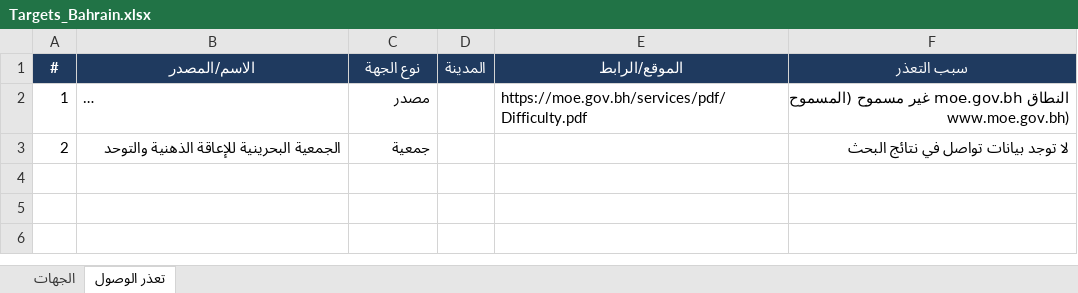
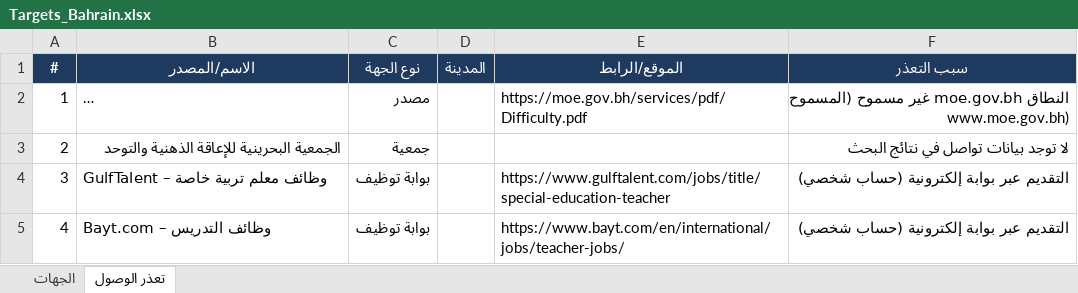
Before and after one commit to apptawfeer-blip/Job-application-11, an Excel workbook: output/targets/Targets_Bahrain.xlsx, sheet تعذر الوصول, drawn as a sheet; long unchanged cells end in …; values as stored, in another font and other column widths than the file's, no borders; the diff names each change by its address in the sheet, - before the commit and + after, or states it on an @@ line.

```diff
--- a/output/targets/Targets_Bahrain.xlsx (sheet تعذر الوصول)
+++ b/output/targets/Targets_Bahrain.xlsx (sheet تعذر الوصول)
+row 4: 3 | GulfTalent – وظائف معلم تربية خاصة | بوابة توظيف |  | https://www.gulftalent.com/jobs/title/special-education-teacher | التقديم عبر بوابة إلكترونية (حساب شخصي)
+row 5: 4 | Bayt.com – وظائف التدريس | بوابة توظيف |  | https://www.bayt.com/en/international/jobs/teacher-jobs/ | التقديم عبر بوابة إلكترونية (حساب شخصي)
```
Also changed, not shown: output/targets/Targets_Kuwait.xlsx, output/targets/Targets_Oman.xlsx, 15 other files.
